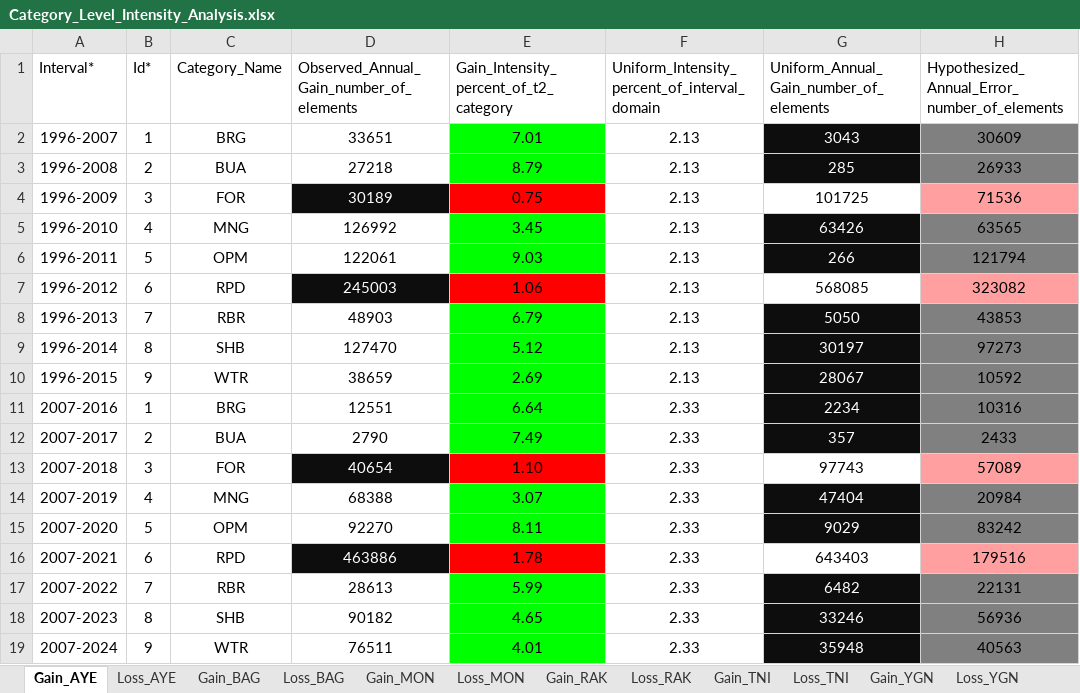
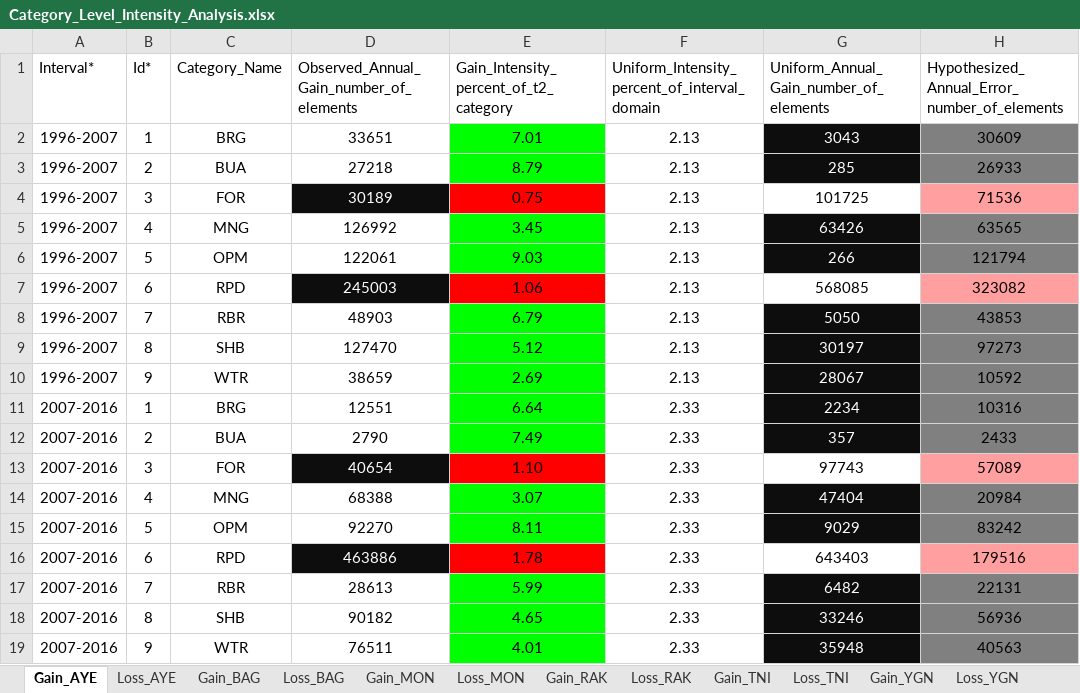
Before and after one commit to dondealban/myanmar, an Excel workbook: 3 mmr land cover transitions/mangroves/intensity analysis/macros/Category_Level_Intensity_Analysis.xlsx, sheet Gain_AYE, drawn as a sheet; only a part is shown; values as stored, in another font and other column widths than the file's, no borders; the diff names each change by its address in the sheet, - before the commit and + after, or states it on an @@ line.

```diff
--- a/3 mmr land cover transitions/mangroves/intensity analysis/macros/Category_Level_Intensity_Analysis.xlsx (sheet Gain_AYE)
+++ b/3 mmr land cover transitions/mangroves/intensity analysis/macros/Category_Level_Intensity_Analysis.xlsx (sheet Gain_AYE)
-A3 (Interval*): 1996-2008
+A3 (Interval*): 1996-2007
-A4 (Interval*): 1996-2009
+A4 (Interval*): 1996-2007
-A5 (Interval*): 1996-2010
+A5 (Interval*): 1996-2007
-A6 (Interval*): 1996-2011
+A6 (Interval*): 1996-2007
-A7 (Interval*): 1996-2012
+A7 (Interval*): 1996-2007
-A8 (Interval*): 1996-2013
+A8 (Interval*): 1996-2007
-A9 (Interval*): 1996-2014
+A9 (Interval*): 1996-2007
-A10 (Interval*): 1996-2015
+A10 (Interval*): 1996-2007
-A12 (Interval*): 2007-2017
+A12 (Interval*): 2007-2016
-A13 (Interval*): 2007-2018
+A13 (Interval*): 2007-2016
-A14 (Interval*): 2007-2019
+A14 (Interval*): 2007-2016
-A15 (Interval*): 2007-2020
+A15 (Interval*): 2007-2016
-A16 (Interval*): 2007-2021
+A16 (Interval*): 2007-2016
-A17 (Interval*): 2007-2022
+A17 (Interval*): 2007-2016
-A18 (Interval*): 2007-2023
+A18 (Interval*): 2007-2016
-A19 (Interval*): 2007-2024
+A19 (Interval*): 2007-2016
```
Also changed, not shown: sheet Loss_AYE, sheet Loss_TNI, sheet Loss_RAK, sheet Loss_BAG, sheet Gain_MON, sheet Gain_TNI, 5 more sheets.
